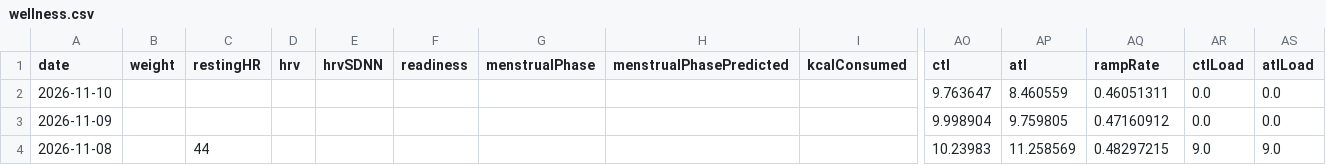
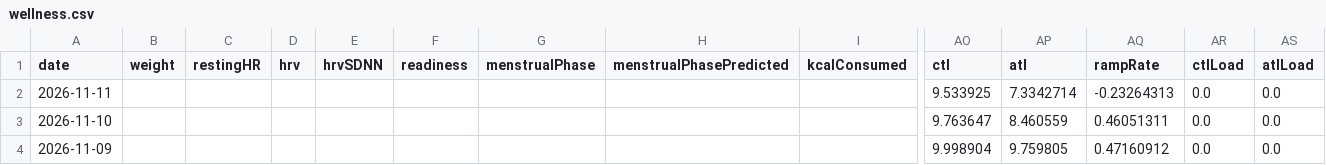
Before and after one commit to giovannispinelli08-a11y/Personal_Training_Programme, a CSV file: data/wellness.csv, drawn as a sheet; only a part is shown, gaps mark what is left out; the shorter side is filled out with more unchanged rows; rows hold the shown columns only; the diff names each change by its address in the sheet, - before the commit and + after, or states it on an @@ line.

```diff
--- a/data/wellness.csv
+++ b/data/wellness.csv
+row 2: 2026-11-11 |  |  |  |  |  |  |  |  | 9.533925 | 7.3342714 | -0.23264313 | 0.0 | 0.0
```
Also changed, not shown: 3 other files.
